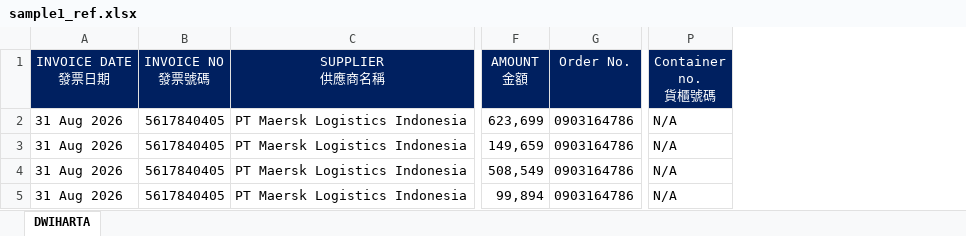
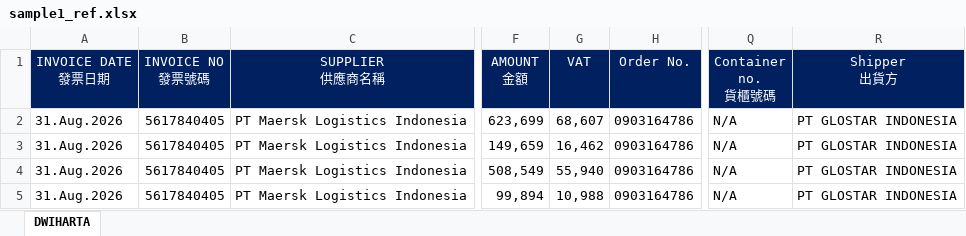
Before and after one commit to JeffreyHuhu/invoice_excel_mapping, an Excel workbook: test_samples/MAERSK/sample1_ref.xlsx, sheet DWIHARTA, drawn as a sheet; only a part is shown, gaps mark what is left out; values as stored, in another font and other column widths than the file's, no borders; the diff names each change by its address in the sheet, - before the commit and + after, or states it on an @@ line.

```diff
--- a/test_samples/MAERSK/sample1_ref.xlsx (sheet DWIHARTA)
+++ b/test_samples/MAERSK/sample1_ref.xlsx (sheet DWIHARTA)
+column G (VAT), rows 2-5: 68,607 | 16,462 | 55,940 | 10,988
+column R (Shipper 出貨方), rows 2-5: all PT GLOSTAR INDONESIA
-A2:A5 (INVOICE DATE 發票日期): 31 Aug 2026
+A2:A5 (INVOICE DATE 發票日期): 31.Aug.2026
```
Also changed, not shown: 6 other files.
